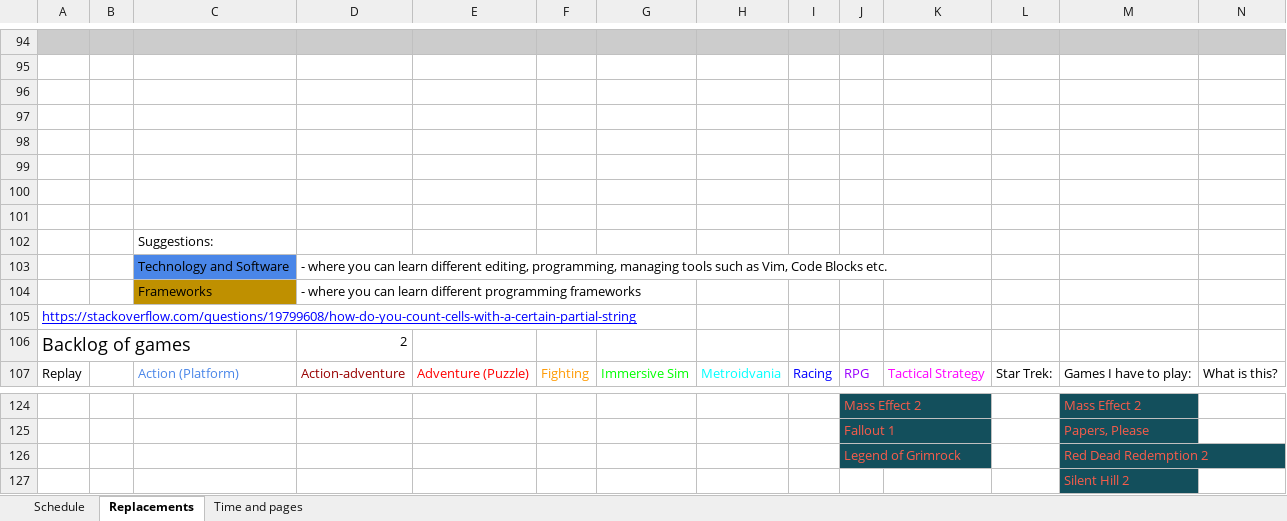
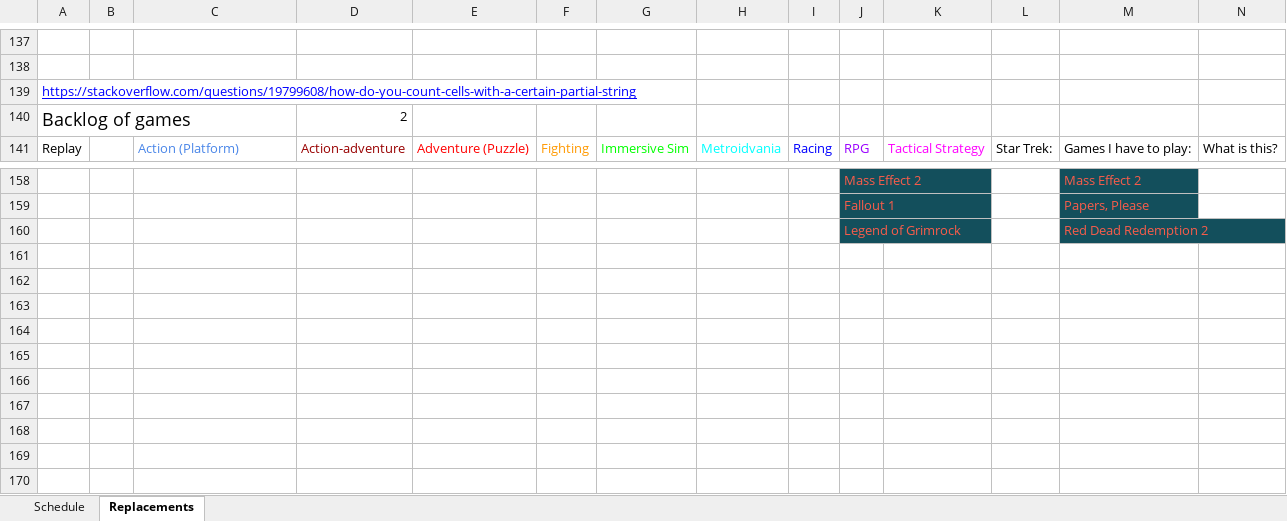
Before and after one commit to vladkinoman/just-my-notes, an Excel workbook: schedule/schedule.xlsx, sheet Replacements, drawn as a sheet; only a part is shown, gaps mark what is left out; values as stored, in another font and other column widths than the file's, no borders; charts and pictures not drawn; removed rows and columns are numbered as before the commit, all else as after; rows hold the shown columns only; the diff covers the shown part only; the diff names each change by its address in the sheet, - before the commit and + after, or states it on an @@ line.

Commit message:
Add version 1.4 (remove Time list and add updated Replacements list)

```diff
--- a/schedule/schedule.xlsx (sheet Replacements)
+++ b/schedule/schedule.xlsx (sheet Replacements)
-sheet tab: Time and pages
-A137:N137 fill: #CCCCCC
+A137:N137 fill: none
-row 96: (empty)
-row 97: (empty)
-row 98: (empty)
-row 99: (empty)
-row 100: (empty)
-row 101: (empty)
-row 102:  |  | Suggestions:
-row 103:  |  | Technology and Software | - where you can learn different editing, programming, managing tools such as Vim, Code Blocks etc.
-row 104:  |  | Frameworks | - where you can learn different programming frameworks
-row 127:  |  |  |  |  |  |  |  |  |  |  |  | Silent Hill 2
```
Also changed, not shown: 96 added rows, 53 removed rows, 9 moved rows, 21 edited cells and cell formats elsewhere in this sheet, sheet Schedule, formulas that keep their value, charts or pictures.
